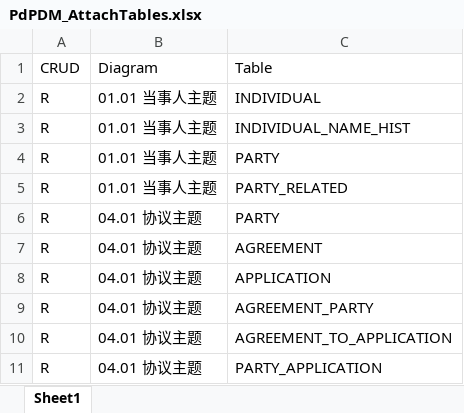
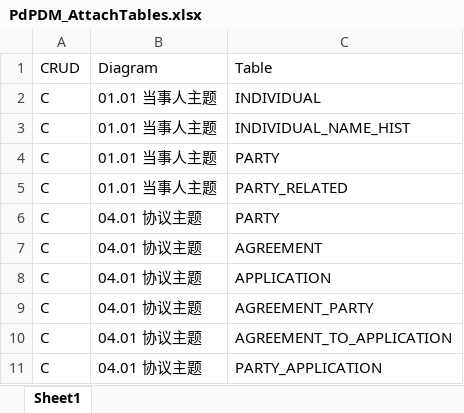
Before and after one commit to duanzhihui/PdVBS, an Excel workbook: PdPDM/PdPDM_AttachTables.xlsx, sheet Sheet1, drawn as a sheet; values as stored, in another font and other column widths than the file's, no borders; table styles not drawn; the diff names each change by its address in the sheet, - before the commit and + after, or states it on an @@ line.

```diff
--- a/PdPDM/PdPDM_AttachTables.xlsx (sheet Sheet1)
+++ b/PdPDM/PdPDM_AttachTables.xlsx (sheet Sheet1)
-A2:A11: R
+A2:A11: C
```
Also changed, not shown: PdPDM/PdPDM_ConfigTables.xlsx, PdPDM/PdPDM_ExportTables_Template.xlsx, 9 other files.
